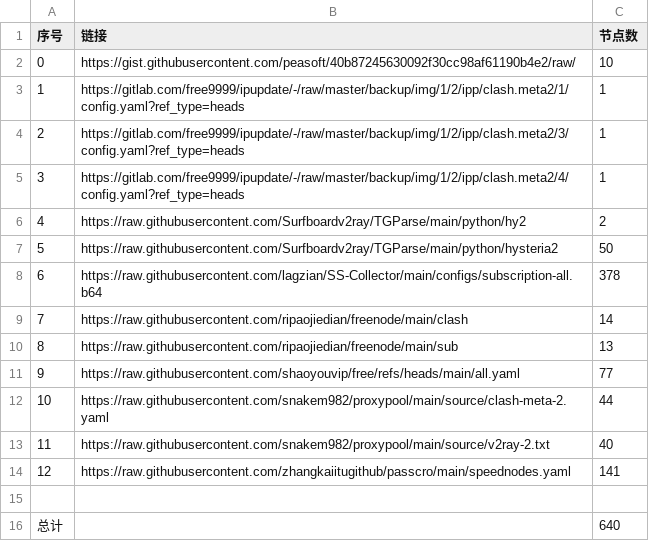
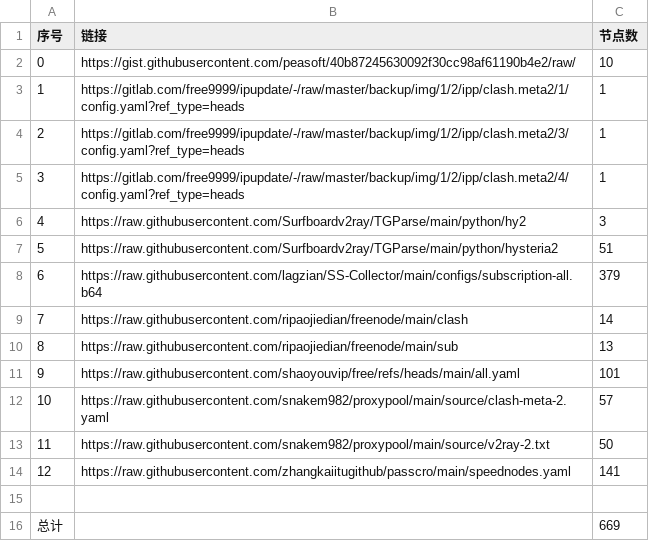
Before and after one commit to linjie9988/NoMoreWalls, a CSV file: list_result.csv, drawn as a sheet.

```diff
--- a/list_result.csv
+++ b/list_result.csv
@@ -5,12 +5,12 @@
 3,https://gitlab.com/free9999/ipupdate/-/raw/master/backup/img/1/2/ipp/clash.meta2/4/config.yaml?ref_type=heads,1
-4,https://raw.githubusercontent.com/Surfboardv2ray/TGParse/main/python/hy2,2
-5,https://raw.githubusercontent.com/Surfboardv2ray/TGParse/main/python/hysteria2,50
-6,https://raw.githubusercontent.com/lagzian/SS-Collector/main/configs/subscription-all.b64,378
+4,https://raw.githubusercontent.com/Surfboardv2ray/TGParse/main/python/hy2,3
+5,https://raw.githubusercontent.com/Surfboardv2ray/TGParse/main/python/hysteria2,51
+6,https://raw.githubusercontent.com/lagzian/SS-Collector/main/configs/subscription-all.b64,379
 7,https://raw.githubusercontent.com/ripaojiedian/freenode/main/clash,14
 8,https://raw.githubusercontent.com/ripaojiedian/freenode/main/sub,13
-9,https://raw.githubusercontent.com/shaoyouvip/free/refs/heads/main/all.yaml,77
-10,https://raw.githubusercontent.com/snakem982/proxypool/main/source/clash-meta-2.yaml,44
-11,https://raw.githubusercontent.com/snakem982/proxypool/main/source/v2ray-2.txt,40
+9,https://raw.githubusercontent.com/shaoyouvip/free/refs/heads/main/all.yaml,101
+10,https://raw.githubusercontent.com/snakem982/proxypool/main/source/clash-meta-2.yaml,57
+11,https://raw.githubusercontent.com/snakem982/proxypool/main/source/v2ray-2.txt,50
 12,https://raw.githubusercontent.com/zhangkaiitugithub/passcro/main/speednodes.yaml,141
 
-总计,,640
+总计,,669
```
Also changed, not shown: 31 other files.
